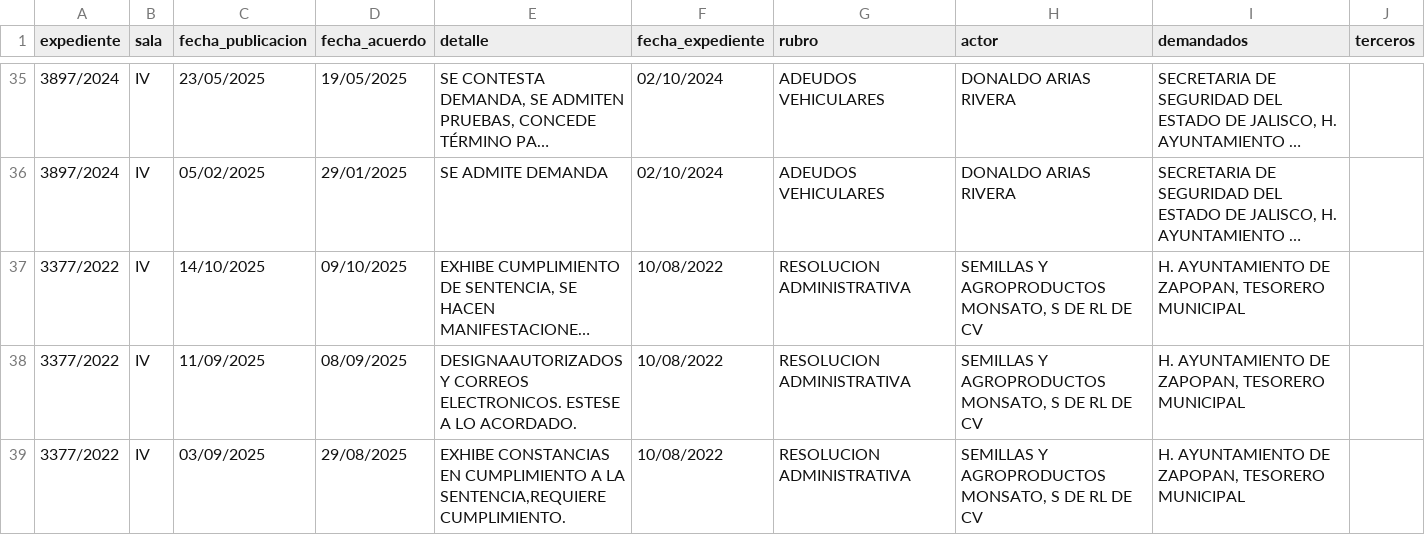
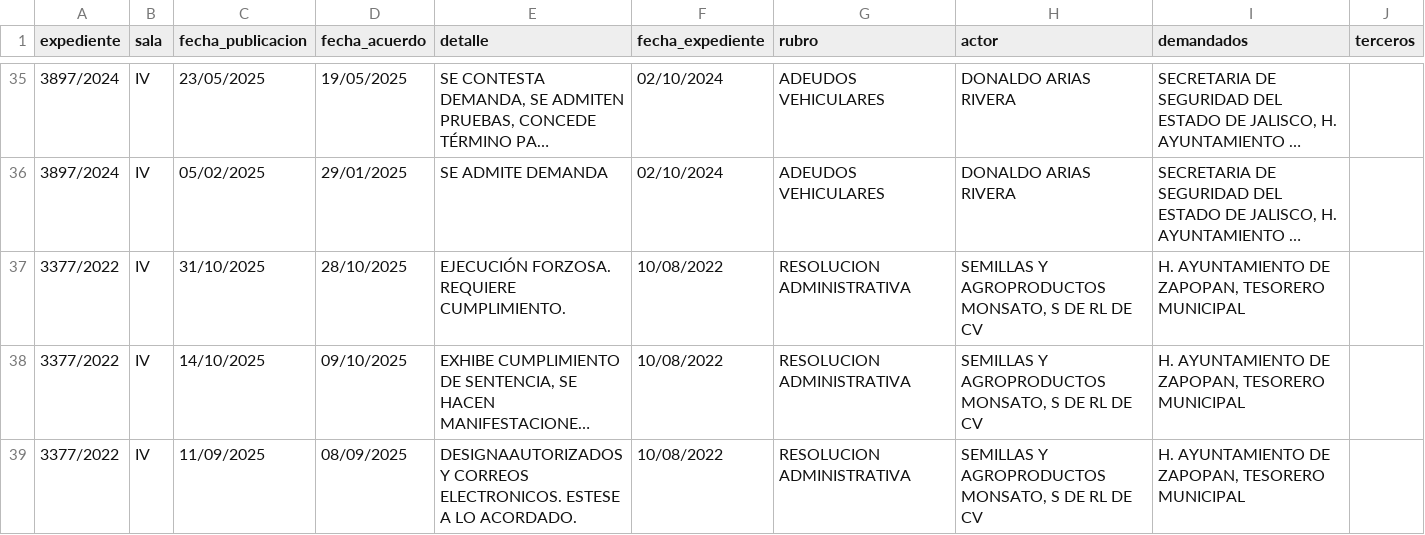
Before and after one commit to EdsonGonzalez01/Donaldo, a CSV file: files/actualizaciones_expedientes_tjajal.csv, drawn as a sheet; only a part is shown, gaps mark what is left out; the shorter side is filled out with more unchanged rows; long unchanged cells end in …; the diff names each change by its address in the sheet, - before the commit and + after, or states it on an @@ line.

```diff
--- a/files/actualizaciones_expedientes_tjajal.csv
+++ b/files/actualizaciones_expedientes_tjajal.csv
+row 37: 3377/2022 | IV | 31/10/2025 | 28/10/2025 | EJECUCIÓN FORZOSA. REQUIERE CUMPLIMIENTO. | 10/08/2022 | RESOLUCION ADMINISTRATIVA | SEMILLAS Y AGROPRODUCTOS MONSATO, S DE RL DE CV | H. AYUNTAMIENTO DE ZAPOPAN, TESORERO MUNICIPAL
```
Also changed, not shown: files/links_no_encontrados_tfja.csv, 1 other file.
